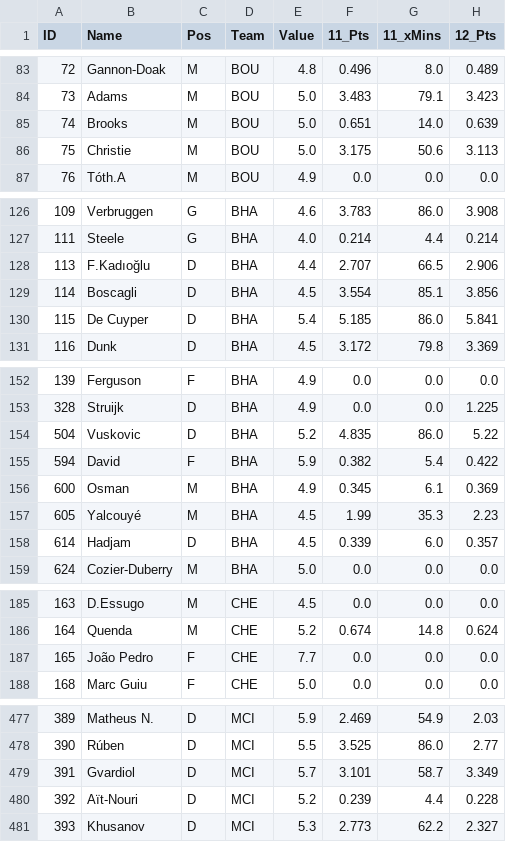
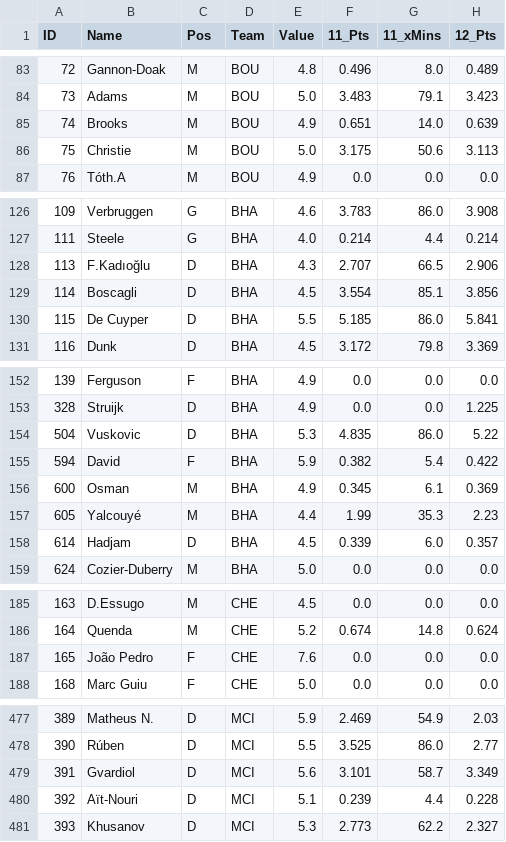
Before and after one commit to rijul1597/fpl-model, a CSV file: data/projections/latest.csv, drawn as a sheet; only a part is shown, gaps mark what is left out; the diff covers the shown part only; the diff names each change by its address in the sheet, - before the commit and + after, or states it on an @@ line.

```diff
--- a/data/projections/latest.csv
+++ b/data/projections/latest.csv
-E85 (Value): 5.0
+E85 (Value): 4.9
-E128 (Value): 4.4
+E128 (Value): 4.3
-E130 (Value): 5.4
+E130 (Value): 5.5
-E154 (Value): 5.2
+E154 (Value): 5.3
-E157 (Value): 4.5
+E157 (Value): 4.4
-E187 (Value): 7.7
+E187 (Value): 7.6
-E479 (Value): 5.7
+E479 (Value): 5.6
-E480 (Value): 5.2
+E480 (Value): 5.1
```
Also changed, not shown: 9 edited cells elsewhere in this file, 1 other file.
